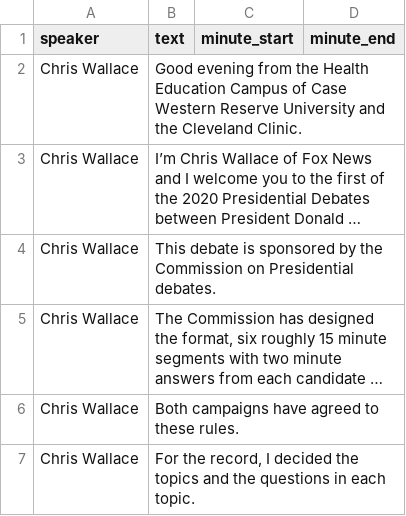
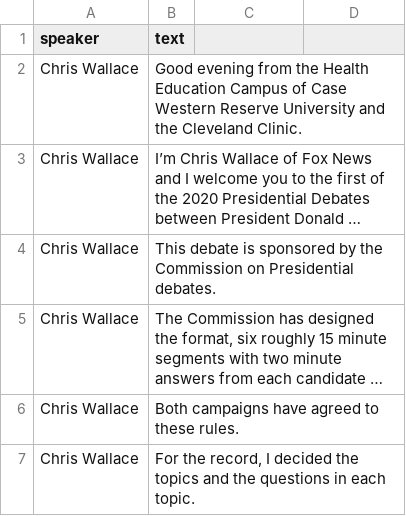
Before and after one commit to rafamestre/m-arg_multimodal-argumentation-dataset, a CSV file: data/tokenised text/us_election_2020_1st_presidential_debate_split.csv, drawn as a sheet; only a part is shown; long unchanged cells end in …; the diff names each change by its address in the sheet, - before the commit and + after, or states it on an @@ line.

```diff
--- a/data/tokenised text/us_election_2020_1st_presidential_debate_split.csv
+++ b/data/tokenised text/us_election_2020_1st_presidential_debate_split.csv
-C1: minute_start
+C1: (empty)
-D1: minute_end
+D1: (empty)
```
Also changed, not shown: data/tokenised text/us_election_2020_2nd_presidential_debate_split.csv, data/tokenised text/us_election_2020_biden_town_hall_split.csv, 7 other files.
